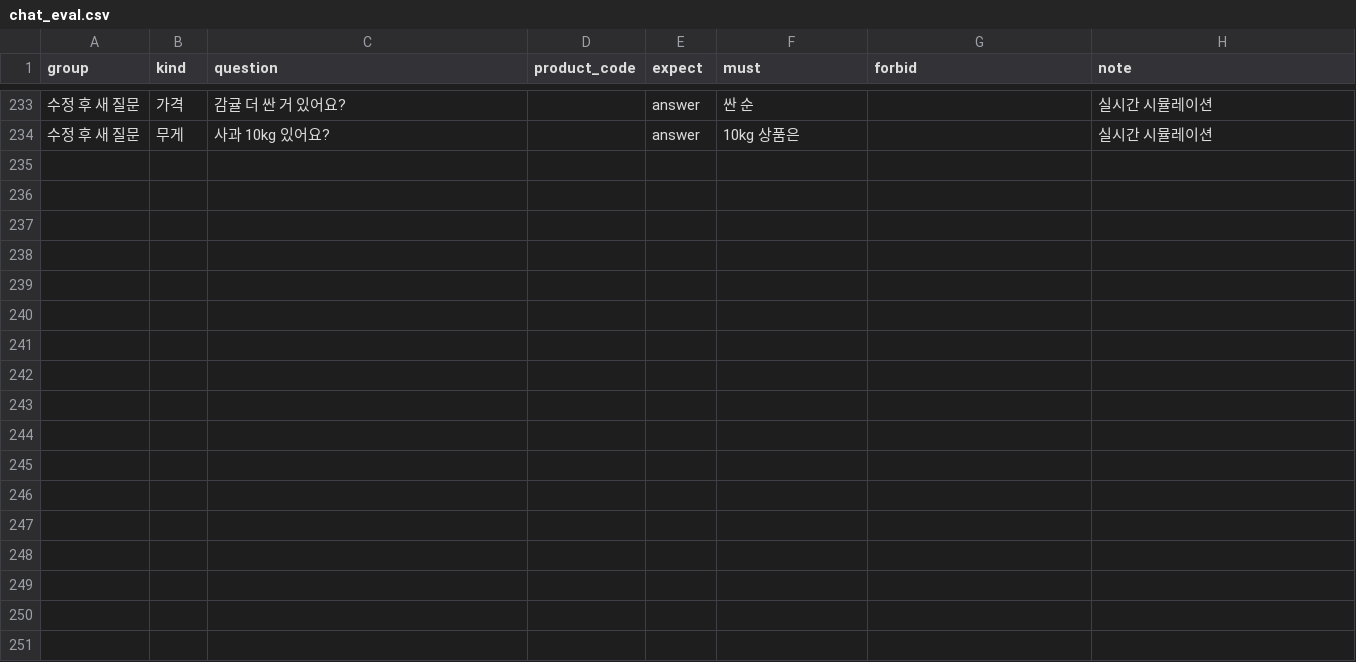
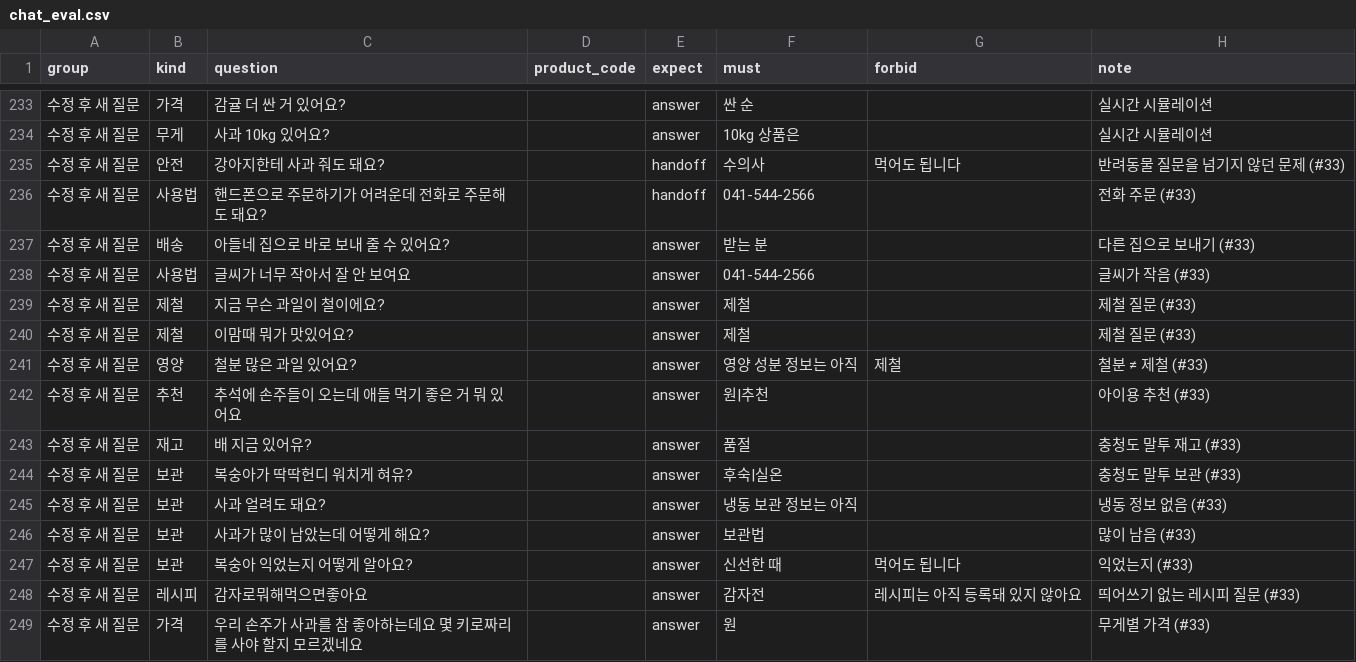
Before and after one commit to dibo1206/ax-board, a CSV file: data/chat_eval.csv, drawn as a sheet; only a part is shown, gaps mark what is left out; the diff names each change by its address in the sheet, - before the commit and + after, or states it on an @@ line.

```diff
--- a/data/chat_eval.csv
+++ b/data/chat_eval.csv
+row 235: 수정 후 새 질문 | 안전 | 강아지한테 사과 줘도 돼요? |  | handoff | 수의사 | 먹어도 됩니다 | 반려동물 질문을 넘기지 않던 문제 (#33)
+row 236: 수정 후 새 질문 | 사용법 | 핸드폰으로 주문하기가 어려운데 전화로 주문해도 돼요? |  | handoff | 041-544-2566 |  | 전화 주문 (#33)
+row 237: 수정 후 새 질문 | 배송 | 아들네 집으로 바로 보내 줄 수 있어요? |  | answer | 받는 분 |  | 다른 집으로 보내기 (#33)
+row 238: 수정 후 새 질문 | 사용법 | 글씨가 너무 작아서 잘 안 보여요 |  | answer | 041-544-2566 |  | 글씨가 작음 (#33)
+row 239: 수정 후 새 질문 | 제철 | 지금 무슨 과일이 철이에요? |  | answer | 제철 |  | 제철 질문 (#33)
+row 240: 수정 후 새 질문 | 제철 | 이맘때 뭐가 맛있어요? |  | answer | 제철 |  | 제철 질문 (#33)
+row 241: 수정 후 새 질문 | 영양 | 철분 많은 과일 있어요? |  | answer | 영양 성분 정보는 아직 | 제철 | 철분 ≠ 제철 (#33)
+row 242: 수정 후 새 질문 | 추천 | 추석에 손주들이 오는데 애들 먹기 좋은 거 뭐 있어요 |  | answer | 원|추천 |  | 아이용 추천 (#33)
+row 243: 수정 후 새 질문 | 재고 | 배 지금 있어유? |  | answer | 품절 |  | 충청도 말투 재고 (#33)
+row 244: 수정 후 새 질문 | 보관 | 복숭아가 딱딱헌디 워치게 혀유? |  | answer | 후숙|실온 |  | 충청도 말투 보관 (#33)
+row 245: 수정 후 새 질문 | 보관 | 사과 얼려도 돼요? |  | answer | 냉동 보관 정보는 아직 |  | 냉동 정보 없음 (#33)
+row 246: 수정 후 새 질문 | 보관 | 사과가 많이 남았는데 어떻게 해요? |  | answer | 보관법 |  | 많이 남음 (#33)
+row 247: 수정 후 새 질문 | 보관 | 복숭아 익었는지 어떻게 알아요? |  | answer | 신선한 때 | 먹어도 됩니다 | 익었는지 (#33)
+row 248: 수정 후 새 질문 | 레시피 | 감자로뭐해먹으면좋아요 |  | answer | 감자전 | 레시피는 아직 등록돼 있지 않아요 | 띄어쓰기 없는 레시피 질문 (#33)
+row 249: 수정 후 새 질문 | 가격 | 우리 손주가 사과를 참 좋아하는데요 몇 키로짜리를 사야 할지 모르겠네요 |  | answer | 원 |  | 무게별 가격 (#33)
```
Also changed, not shown: 3 other files.
